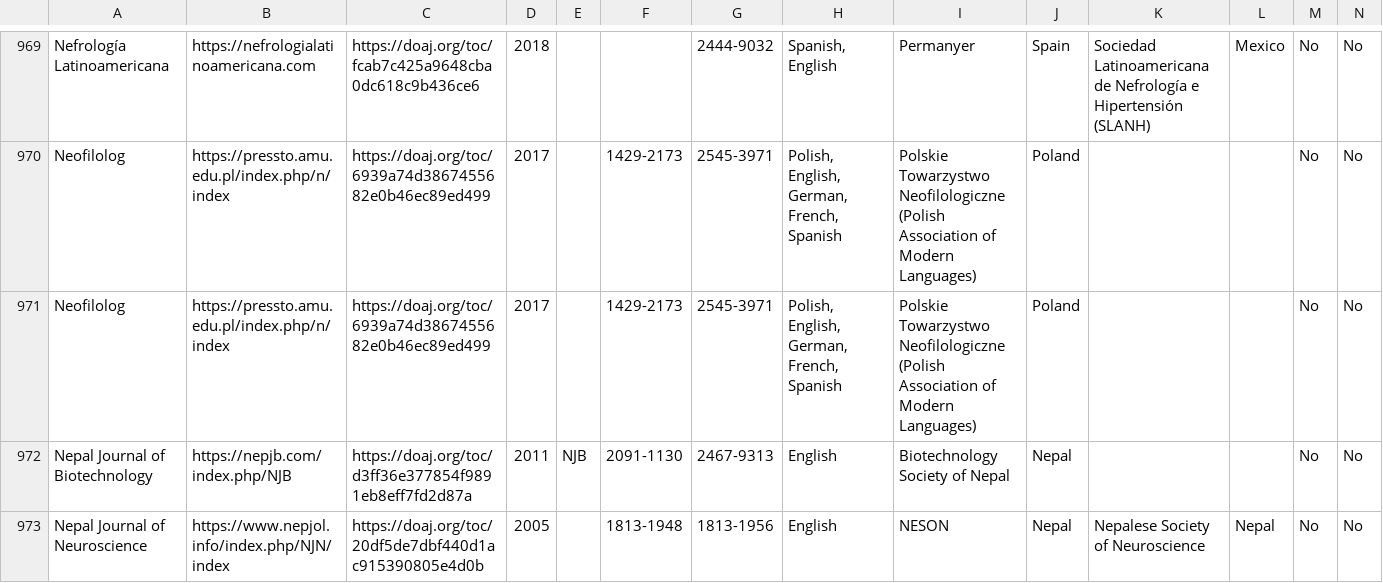
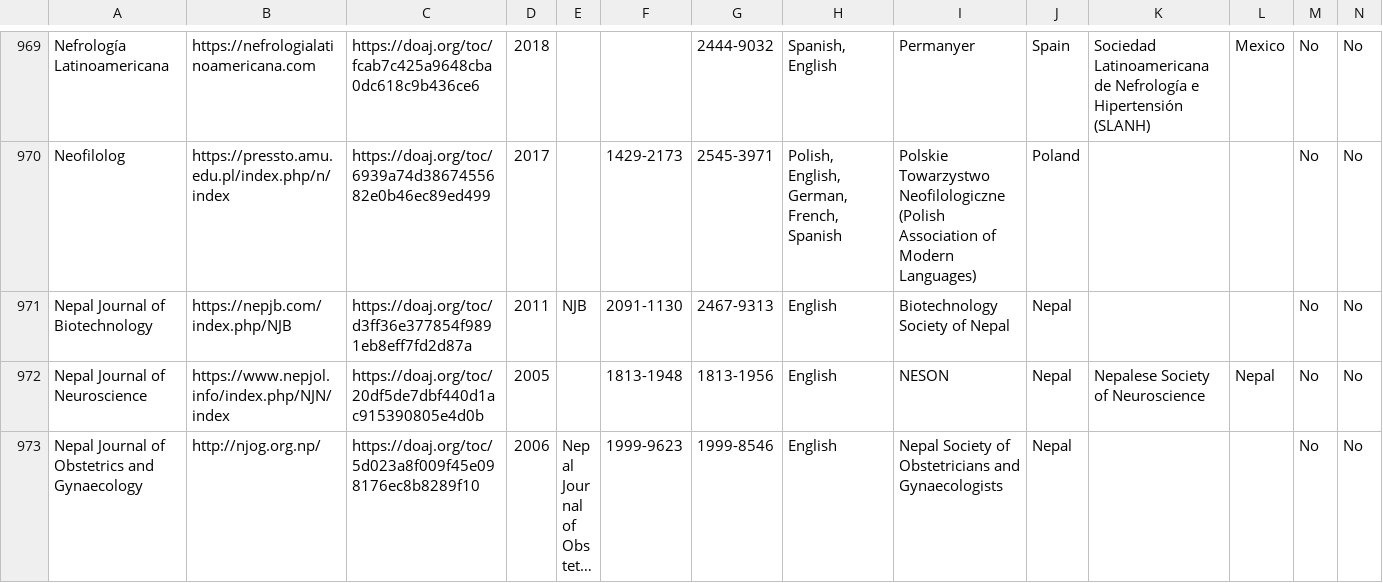
Before and after one commit to rossmounce/Society-DiamondOA-Journals, a CSV file: doaj-diamond-society-journals.csv, drawn as a sheet; only a part is shown, gaps mark what is left out; the shorter side is filled out with more unchanged rows; long unchanged cells end in …; rows hold the shown columns only; the diff names each change by its address in the sheet, - before the commit and + after, or states it on an @@ line.

Commit message:
Update doaj-diamond-society-journals.csv

```diff
--- a/doaj-diamond-society-journals.csv
+++ b/doaj-diamond-society-journals.csv
-row 971: Neofilolog | https://pressto.amu.edu.pl/index.php/n/index | https://doaj.org/toc/6939a74d3867455682e0b46ec89ed499 | 2017 |  | 1429-2173 | 2545-3971 | Polish, English, German, French, Spanish | Polskie Towarzystwo Neofilologiczne (Polish Association of Modern Languages) | Poland |  |  | No | No
```
